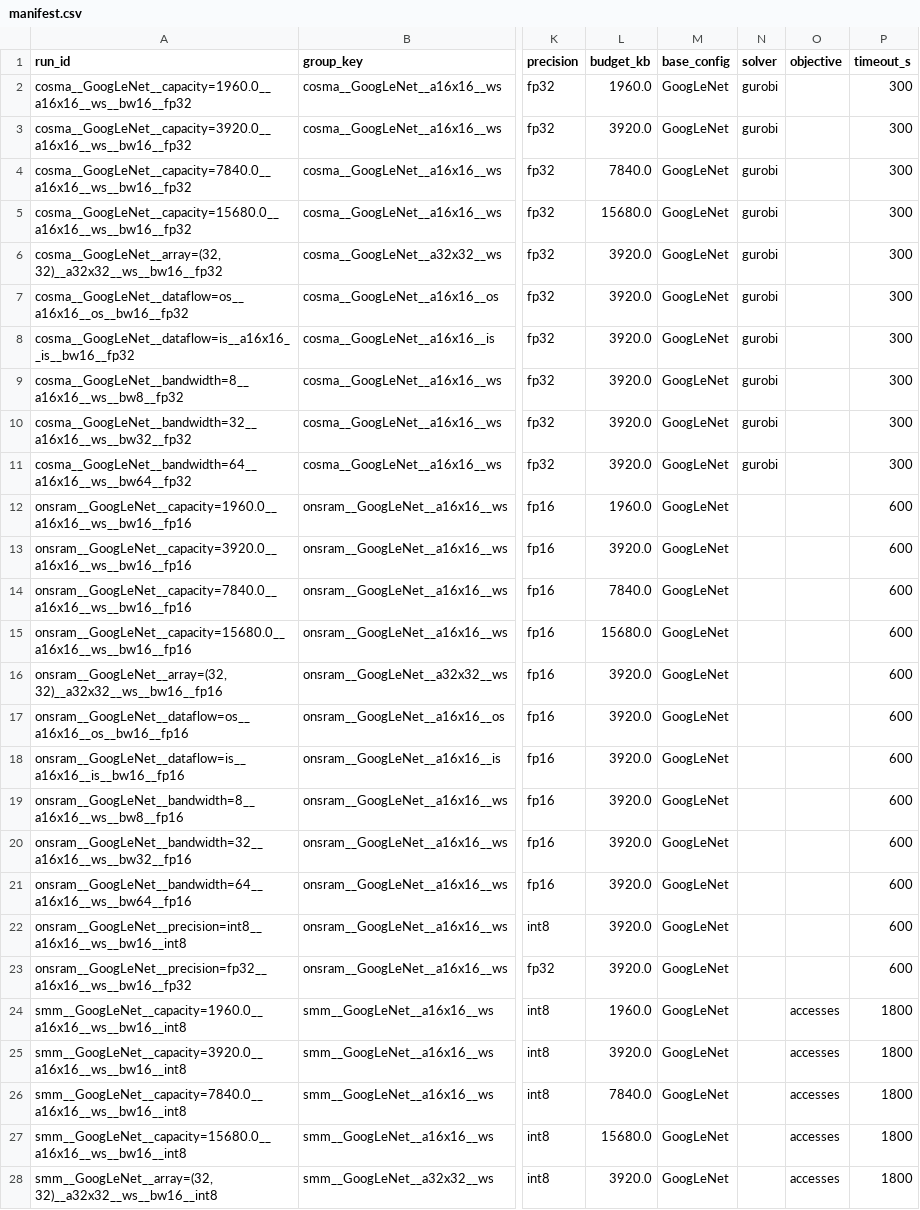
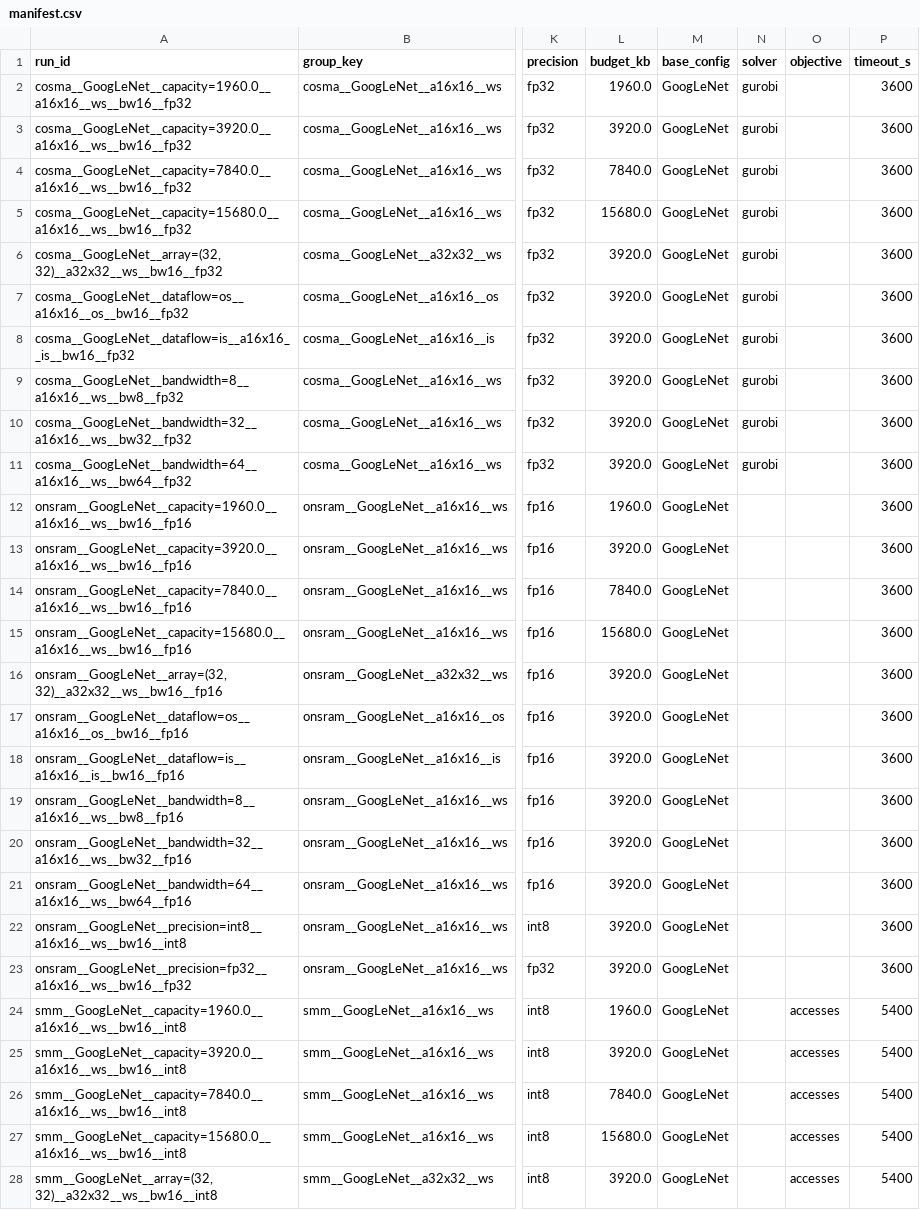
Before and after one commit to gkeramidasCSD-Group/scale-sim-spm-review, a CSV file: cross_paper_sweep/manifest.csv, drawn as a sheet; only a part is shown, gaps mark what is left out; the diff covers the shown part only; the diff names each change by its address in the sheet, - before the commit and + after, or states it on an @@ line.

Commit message:
Fix cosma/onsram timeout_s: 300s/600s was never enough for a singleton row
Confirmed via a real run on mary: EVERY non-capacity (array/dataflow/
bandwidth) row for GoogLeNet timed out for both cosma (at exactly
300s) and onsram (at exactly 600s), while each paper's own capacity
BATCH (4 budgets, same model) succeeded fine (759s/1047s respectively).

Root cause: driver.py's per-call timeout is sum(row.timeout_s for row
in the batch). For a capacity batch that's genuinely generous (N
budgets sharing ONE baseline pass, so N x 300s gives real headroom
over the actual shared cost). But every array/dataflow/bandwidth/
precision row is a SINGLETON (1 row) that still pays that SAME full
baseline pass alone, for just one budget -- on GoogLeNet specifically
that's already most of the capacity batch's own total cost. 300s/600s
was never going to cover it.

cosma: 300 -> 3600. onsram: 600 -> 3600. Both leave real margin above
the measured batch totals, and above bandwidth=8 rows specifically
(lower bandwidth -> more stall cycles simulated -> likely slower than
the bw=16 anchor this was measured at).

Regenerated manifest.csv -- run_ids confirmed byte-identical to the
previous version (diffed directly), so this is purely a timeout
change: mary's already-recorded onsram capacity-batch 'ok' rows stay
skipped on resume, every timed-out row gets retried with the new,
correct budget.

```diff
--- a/cross_paper_sweep/manifest.csv
+++ b/cross_paper_sweep/manifest.csv
-P2:P11 (timeout_s): 300
+P2:P11 (timeout_s): 3600
-P12:P23 (timeout_s): 600
+P12:P23 (timeout_s): 3600
-P24:P28 (timeout_s): 1800
+P24:P28 (timeout_s): 5400
```
Also changed, not shown: 146 edited cells elsewhere in this file, 1 other file.
